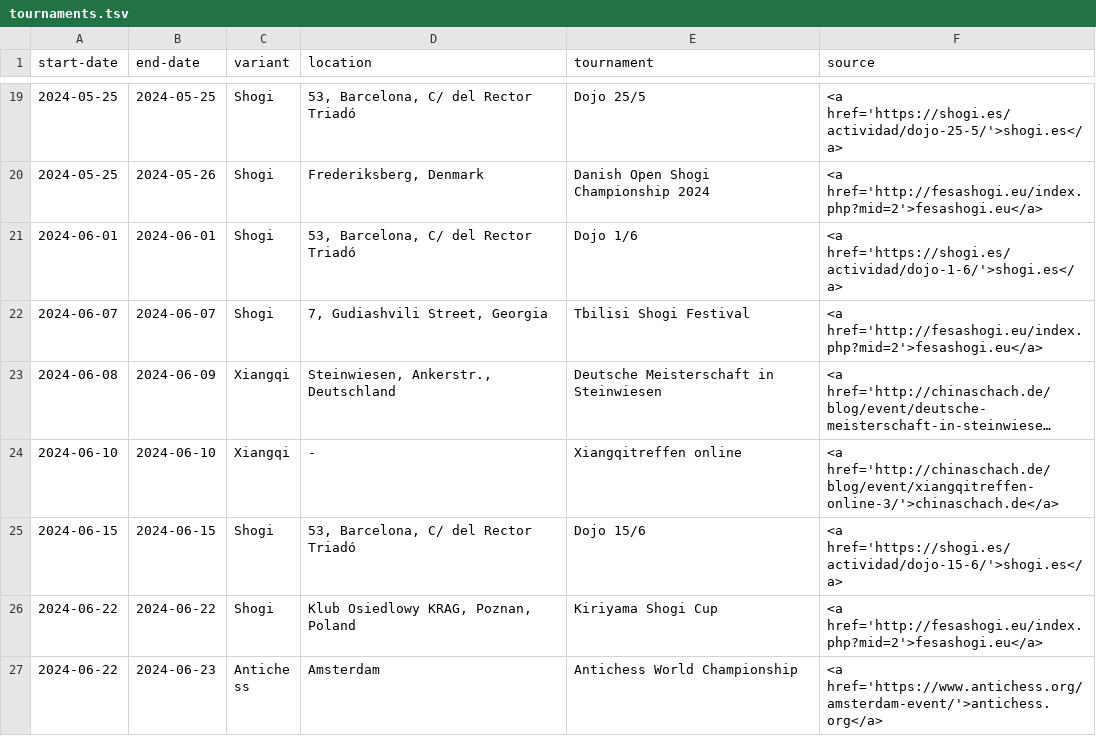
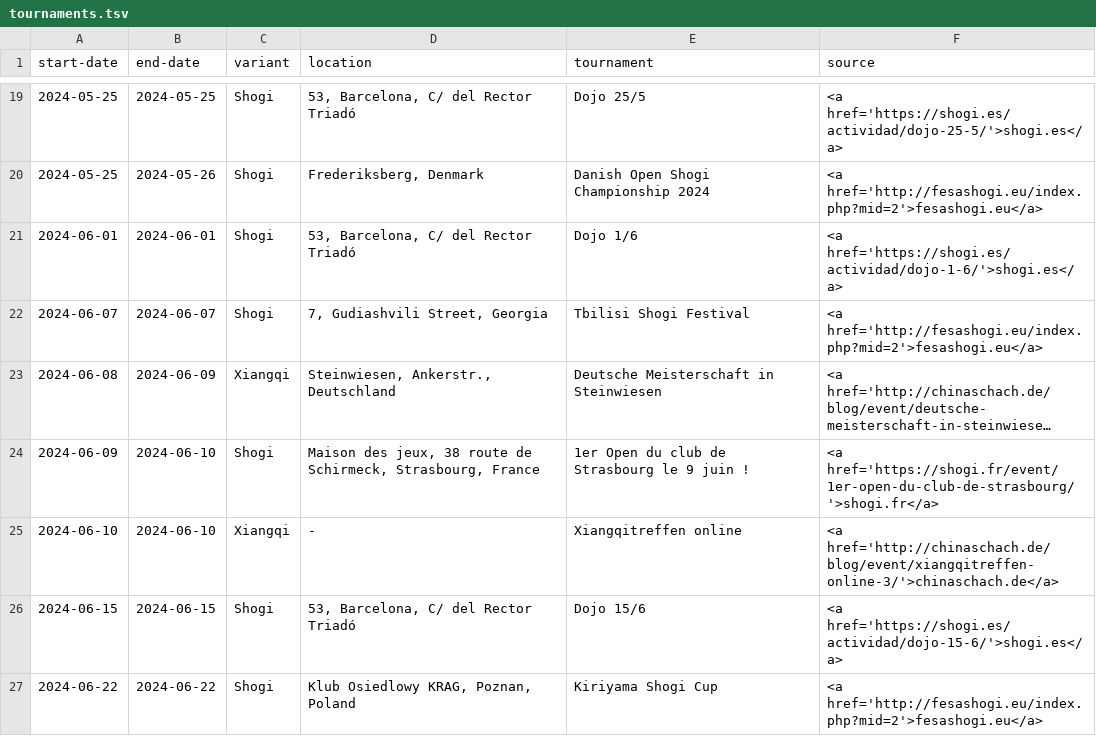
Before and after one commit to chess-variants/chess-variants.github.io, a TSV file: _data/tournaments.tsv, drawn as a sheet; only a part is shown, gaps mark what is left out; the shorter side is filled out with more unchanged rows; long unchanged cells end in …; the diff names each change by its address in the sheet, - before the commit and + after, or states it on an @@ line.

```diff
--- a/_data/tournaments.tsv
+++ b/_data/tournaments.tsv
+row 24: 2024-06-09 | 2024-06-10 | Shogi | Maison des jeux, 38 route de Schirmeck, Strasbourg, France | 1er Open du club de Strasbourg le 9 juin ! | <a href='https://shogi.fr/event/1er-open-du-club-de-strasbourg/'>shogi.fr</a>
```
